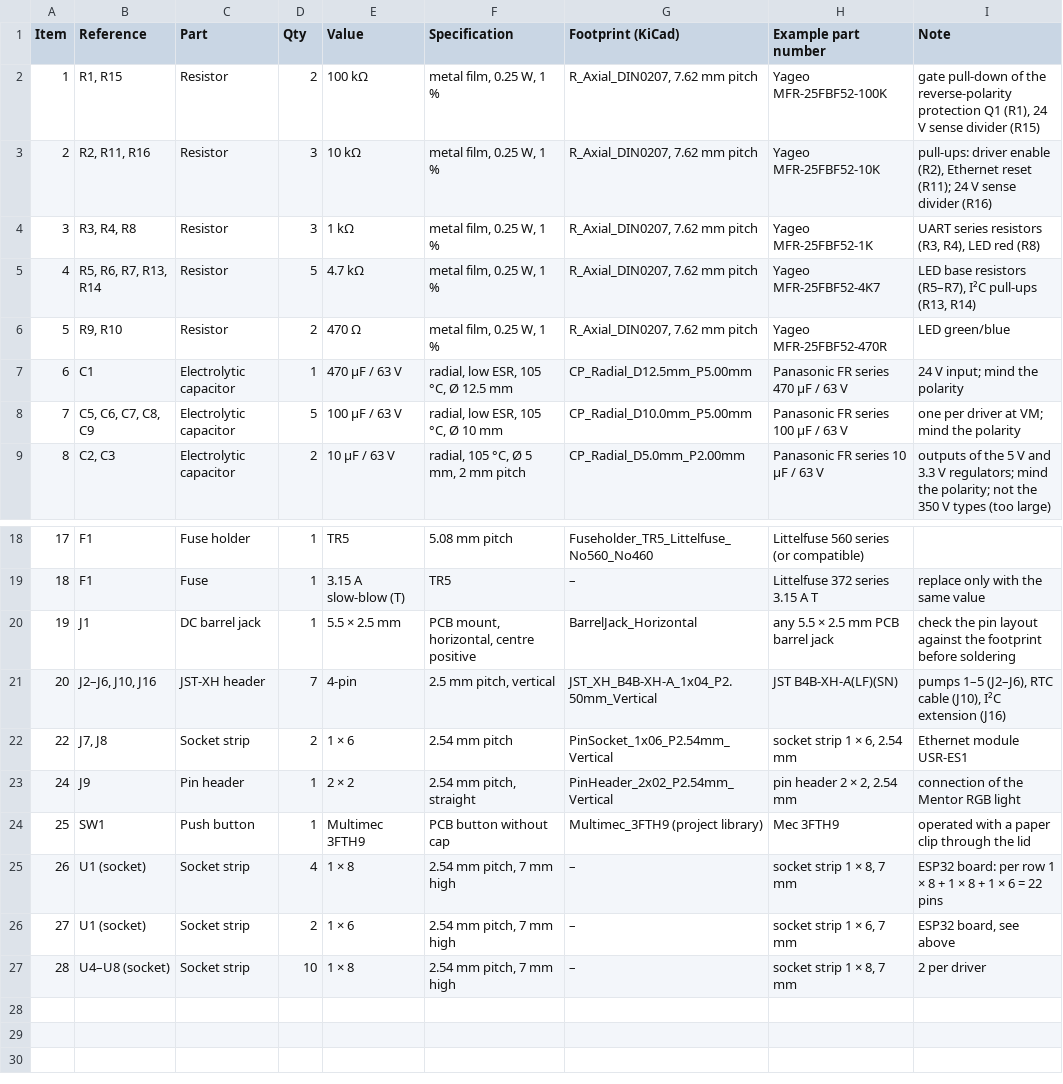
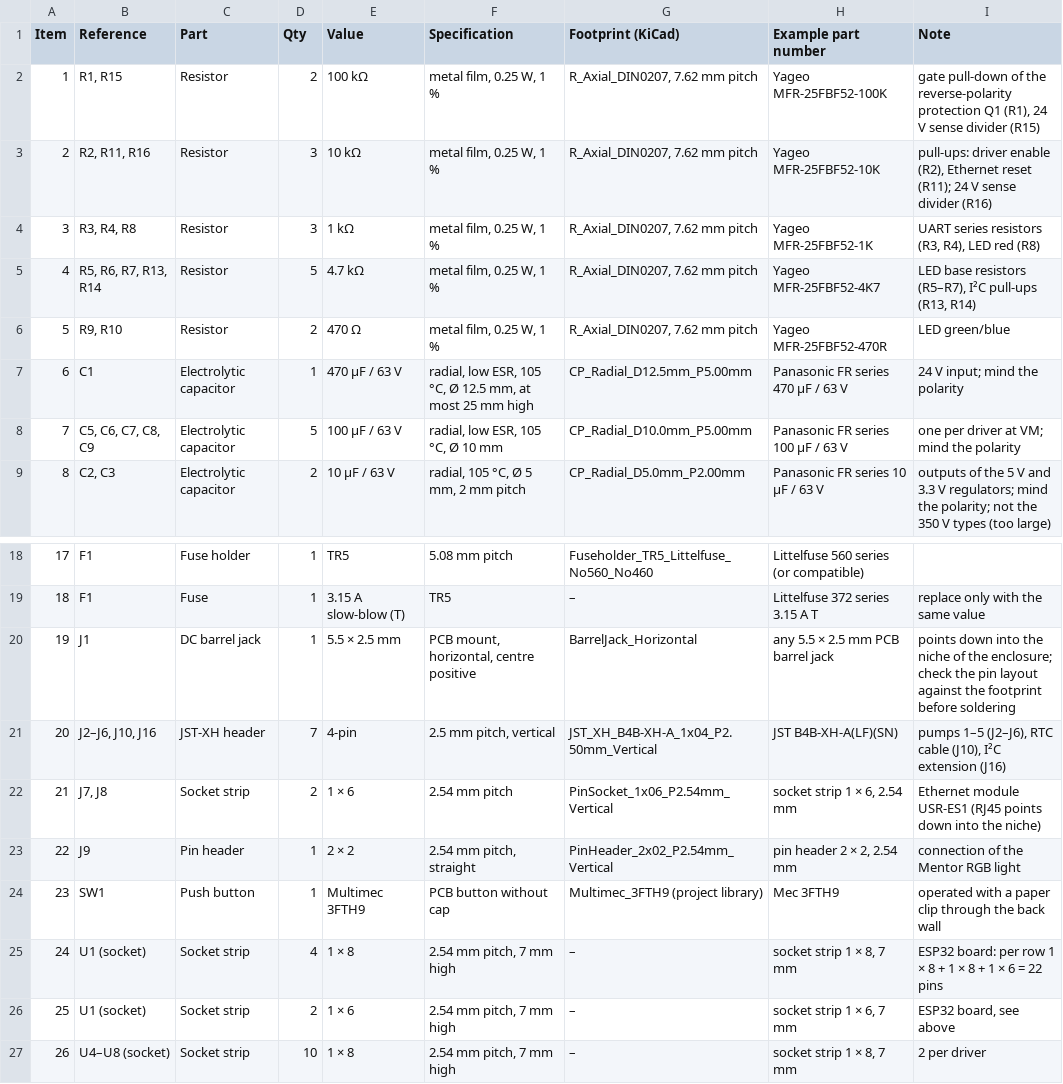
Before and after one commit to ssiergl/lgal-doser, a CSV file: hardware/d5v1/pcb/v1.1/bom.csv, drawn as a sheet; only a part is shown, gaps mark what is left out.

```diff
--- a/hardware/d5v1/pcb/v1.1/bom.csv
+++ b/hardware/d5v1/pcb/v1.1/bom.csv
@@ -6,3 +6,3 @@ Item,Reference,Part,Qty,Value,Specification,Footprint (KiCad),Example part numbe
 5,"R9, R10",Resistor,2,470 Ω,"metal film, 0.25 W, 1 %","R_Axial_DIN0207, 7.62 mm pitch",Yageo MFR-25FBF52-470R,LED green/blue
-6,C1,Electrolytic capacitor,1,470 µF / 63 V,"radial, low ESR, 105 °C, Ø 12.5 mm",CP_Radial_D12.5mm_P5.00mm,Panasonic FR series 470 µF / 63 V,24 V input; mind the polarity
+6,C1,Electrolytic capacitor,1,470 µF / 63 V,"radial, low ESR, 105 °C, Ø 12.5 mm, at most 25 mm high",CP_Radial_D12.5mm_P5.00mm,Panasonic FR series 470 µF / 63 V,24 V input; mind the polarity
 7,"C5, C6, C7, C8, C9",Electrolytic capacitor,5,100 µF / 63 V,"radial, low ESR, 105 °C, Ø 10 mm",CP_Radial_D10.0mm_P5.00mm,Panasonic FR series 100 µF / 63 V,one per driver at VM; mind the polarity
@@ -19,9 +19,9 @@ Item,Reference,Part,Qty,Value,Specification,Footprint (KiCad),Example part numbe
 18,F1,Fuse,1,3.15 A slow-blow (T),TR5,–,Littelfuse 372 series 3.15 A T,replace only with the same value
-19,J1,DC barrel jack,1,5.5 × 2.5 mm,"PCB mount, horizontal, centre positive",BarrelJack_Horizontal,any 5.5 × 2.5 mm PCB barrel jack,check the pin layout against the footprint before soldering
+19,J1,DC barrel jack,1,5.5 × 2.5 mm,"PCB mount, horizontal, centre positive",BarrelJack_Horizontal,any 5.5 × 2.5 mm PCB barrel jack,points down into the niche of the enclosure; check the pin layout against the footprint before soldering
 20,"J2–J6, J10, J16",JST-XH header,7,4-pin,"2.5 mm pitch, vertical",JST_XH_B4B-XH-A_1x04_P2.50mm_Vertical,JST B4B-XH-A(LF)(SN),"pumps 1–5 (J2–J6), RTC cable (J10), I²C extension (J16)"
-22,"J7, J8",Socket strip,2,1 × 6,2.54 mm pitch,PinSocket_1x06_P2.54mm_Vertical,"socket strip 1 × 6, 2.54 mm",Ethernet module USR-ES1
-24,J9,Pin header,1,2 × 2,"2.54 mm pitch, straight",PinHeader_2x02_P2.54mm_Vertical,"pin header 2 × 2, 2.54 mm",connection of the Mentor RGB light
-25,SW1,Push button,1,Multimec 3FTH9,PCB button without cap,Multimec_3FTH9 (project library),Mec 3FTH9,operated with a paper clip through the lid
-26,U1 (socket),Socket strip,4,1 × 8,"2.54 mm pitch, 7 mm high",–,"socket strip 1 × 8, 7 mm",ESP32 board: per row 1 × 8 + 1 × 8 + 1 × 6 = 22 pins
-27,U1 (socket),Socket strip,2,1 × 6,"2.54 mm pitch, 7 mm high",–,"socket strip 1 × 6, 7 mm","ESP32 board, see above"
-28,U4–U8 (socket),Socket strip,10,1 × 8,"2.54 mm pitch, 7 mm high",–,"socket strip 1 × 8, 7 mm",2 per driver
+21,"J7, J8",Socket strip,2,1 × 6,2.54 mm pitch,PinSocket_1x06_P2.54mm_Vertical,"socket strip 1 × 6, 2.54 mm",Ethernet module USR-ES1 (RJ45 points down into the niche)
+22,J9,Pin header,1,2 × 2,"2.54 mm pitch, straight",PinHeader_2x02_P2.54mm_Vertical,"pin header 2 × 2, 2.54 mm",connection of the Mentor RGB light
+23,SW1,Push button,1,Multimec 3FTH9,PCB button without cap,Multimec_3FTH9 (project library),Mec 3FTH9,operated with a paper clip through the back wall
+24,U1 (socket),Socket strip,4,1 × 8,"2.54 mm pitch, 7 mm high",–,"socket strip 1 × 8, 7 mm",ESP32 board: per row 1 × 8 + 1 × 8 + 1 × 6 = 22 pins
+25,U1 (socket),Socket strip,2,1 × 6,"2.54 mm pitch, 7 mm high",–,"socket strip 1 × 6, 7 mm","ESP32 board, see above"
+26,U4–U8 (socket),Socket strip,10,1 × 8,"2.54 mm pitch, 7 mm high",–,"socket strip 1 × 8, 7 mm",2 per driver
```
Also changed, not shown: 2 other files.
